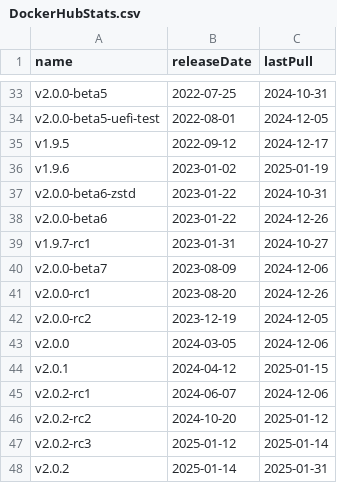
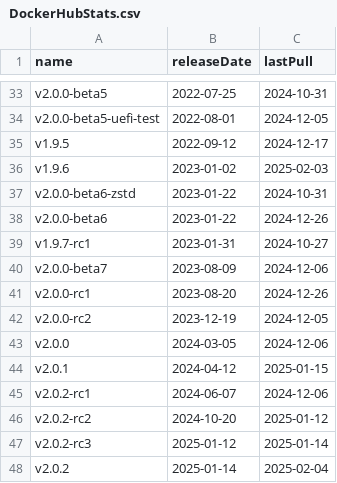
Before and after one commit to burmilla/os-stats, a CSV file: DockerHubStats.csv, drawn as a sheet; only a part is shown, gaps mark what is left out.

```diff
--- a/DockerHubStats.csv
+++ b/DockerHubStats.csv
@@ -35,3 +35,3 @@
 "v1.9.5","2022-09-12","2024-12-17"
-"v1.9.6","2023-01-02","2025-01-19"
+"v1.9.6","2023-01-02","2025-02-03"
 "v2.0.0-beta6-zstd","2023-01-22","2024-10-31"
@@ -47,2 +47,2 @@
 "v2.0.2-rc3","2025-01-12","2025-01-14"
-"v2.0.2","2025-01-14","2025-01-31"
+"v2.0.2","2025-01-14","2025-02-04"
```
Also changed, not shown: GitHubStats.csv, RancherOS_DockerHubStats.csv, 3 other files.
